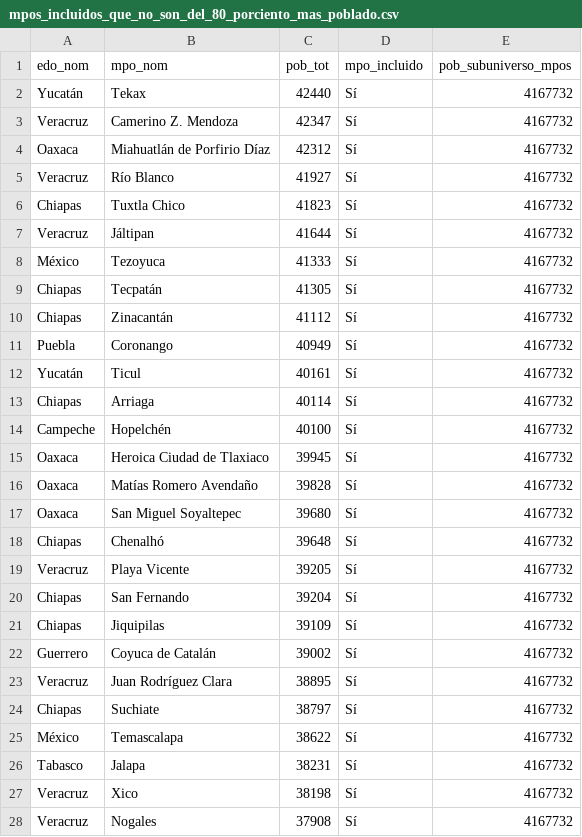
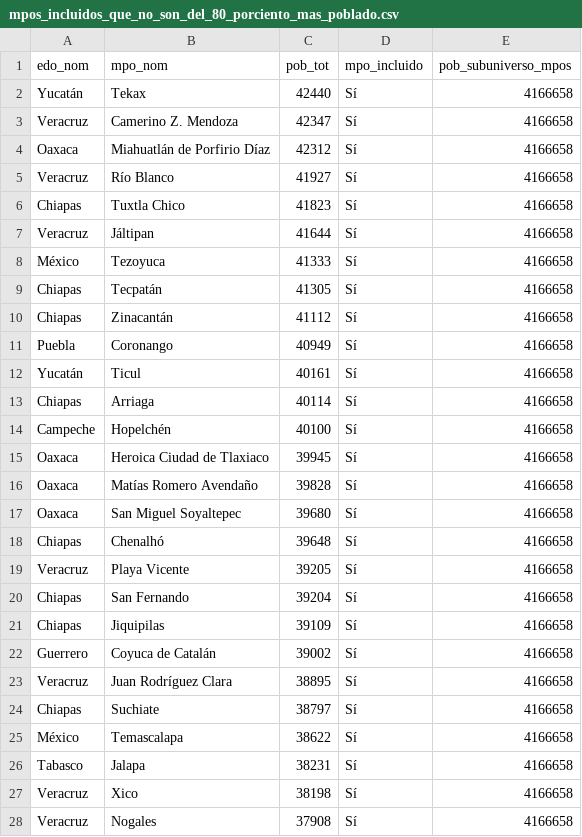
Before and after one commit to segasi/analisis_mpos_consulta_naicm, a CSV file: 04_datos_output/mpos_incluidos_que_no_son_del_80_porciento_mas_poblado.csv, drawn as a sheet; only a part is shown; the diff covers the shown part only.

```diff
--- a/04_datos_output/mpos_incluidos_que_no_son_del_80_porciento_mas_poblado.csv
+++ b/04_datos_output/mpos_incluidos_que_no_son_del_80_porciento_mas_poblado.csv
@@ -1,28 +1,28 @@
 edo_nom,mpo_nom,pob_tot,mpo_incluido,pob_subuniverso_mpos
-Yucatán,Tekax,42440,Sí,4167732
-Veracruz,Camerino Z. Mendoza,42347,Sí,4167732
-Oaxaca,Miahuatlán de Porfirio Díaz,42312,Sí,4167732
-Veracruz,Río Blanco,41927,Sí,4167732
-Chiapas,Tuxtla Chico,41823,Sí,4167732
-Veracruz,Jáltipan,41644,Sí,4167732
-México,Tezoyuca,41333,Sí,4167732
-Chiapas,Tecpatán,41305,Sí,4167732
-Chiapas,Zinacantán,41112,Sí,4167732
-Puebla,Coronango,40949,Sí,4167732
-Yucatán,Ticul,40161,Sí,4167732
-Chiapas,Arriaga,40114,Sí,4167732
-Campeche,Hopelchén,40100,Sí,4167732
-Oaxaca,Heroica Ciudad de Tlaxiaco,39945,Sí,4167732
-Oaxaca,Matías Romero Avendaño,39828,Sí,4167732
-Oaxaca,San Miguel Soyaltepec,39680,Sí,4167732
-Chiapas,Chenalhó,39648,Sí,4167732
-Veracruz,Playa Vicente,39205,Sí,4167732
-Chiapas,San Fernando,39204,Sí,4167732
-Chiapas,Jiquipilas,39109,Sí,4167732
-Guerrero,Coyuca de Catalán,39002,Sí,4167732
-Veracruz,Juan Rodríguez Clara,38895,Sí,4167732
-Chiapas,Suchiate,38797,Sí,4167732
-México,Temascalapa,38622,Sí,4167732
-Tabasco,Jalapa,38231,Sí,4167732
-Veracruz,Xico,38198,Sí,4167732
-Veracruz,Nogales,37908,Sí,4167732
+Yucatán,Tekax,42440,Sí,4166658
+Veracruz,Camerino Z. Mendoza,42347,Sí,4166658
+Oaxaca,Miahuatlán de Porfirio Díaz,42312,Sí,4166658
+Veracruz,Río Blanco,41927,Sí,4166658
+Chiapas,Tuxtla Chico,41823,Sí,4166658
+Veracruz,Jáltipan,41644,Sí,4166658
+México,Tezoyuca,41333,Sí,4166658
+Chiapas,Tecpatán,41305,Sí,4166658
+Chiapas,Zinacantán,41112,Sí,4166658
+Puebla,Coronango,40949,Sí,4166658
+Yucatán,Ticul,40161,Sí,4166658
+Chiapas,Arriaga,40114,Sí,4166658
+Campeche,Hopelchén,40100,Sí,4166658
+Oaxaca,Heroica Ciudad de Tlaxiaco,39945,Sí,4166658
+Oaxaca,Matías Romero Avendaño,39828,Sí,4166658
+Oaxaca,San Miguel Soyaltepec,39680,Sí,4166658
+Chiapas,Chenalhó,39648,Sí,4166658
+Veracruz,Playa Vicente,39205,Sí,4166658
+Chiapas,San Fernando,39204,Sí,4166658
+Chiapas,Jiquipilas,39109,Sí,4166658
+Guerrero,Coyuca de Catalán,39002,Sí,4166658
+Veracruz,Juan Rodríguez Clara,38895,Sí,4166658
+Chiapas,Suchiate,38797,Sí,4166658
+México,Temascalapa,38622,Sí,4166658
+Tabasco,Jalapa,38231,Sí,4166658
+Veracruz,Xico,38198,Sí,4166658
+Veracruz,Nogales,37908,Sí,4166658
```
Also changed, not shown: 1 removed row and 111 edited cells elsewhere in this file, 04_datos_output/mpos_del_80_porciento_mas_poblado_no_incluidos.csv.
